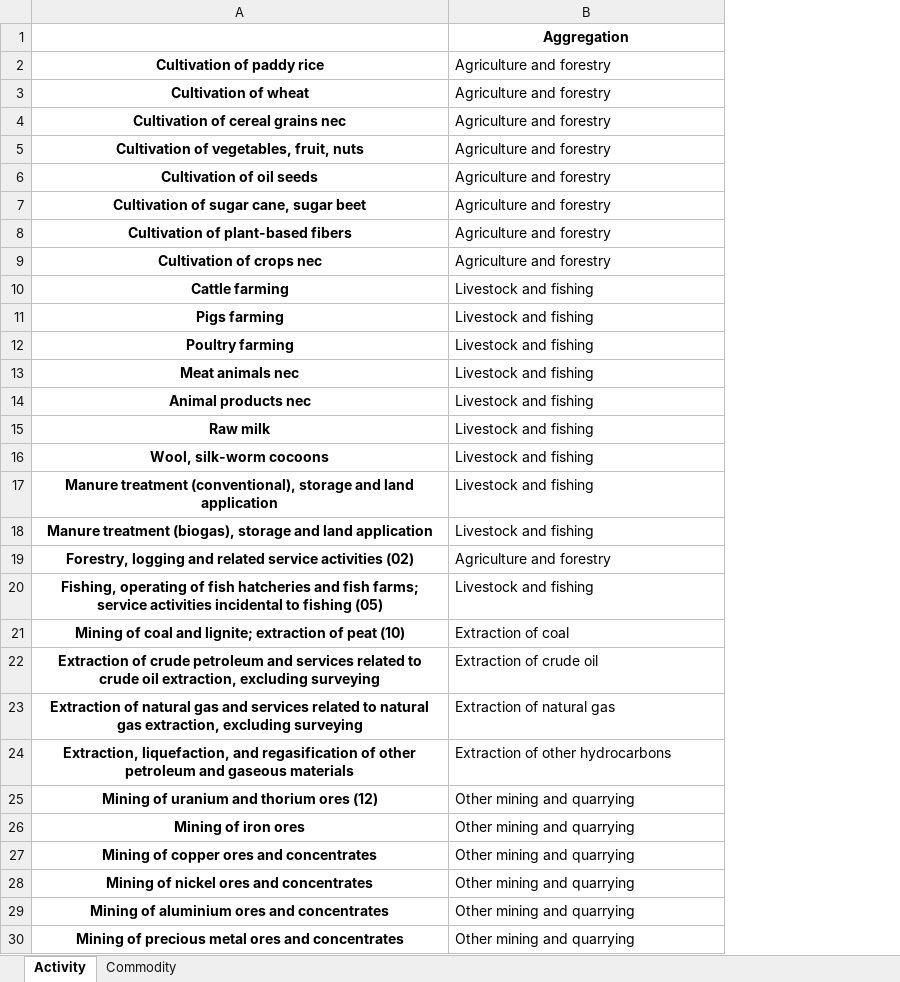
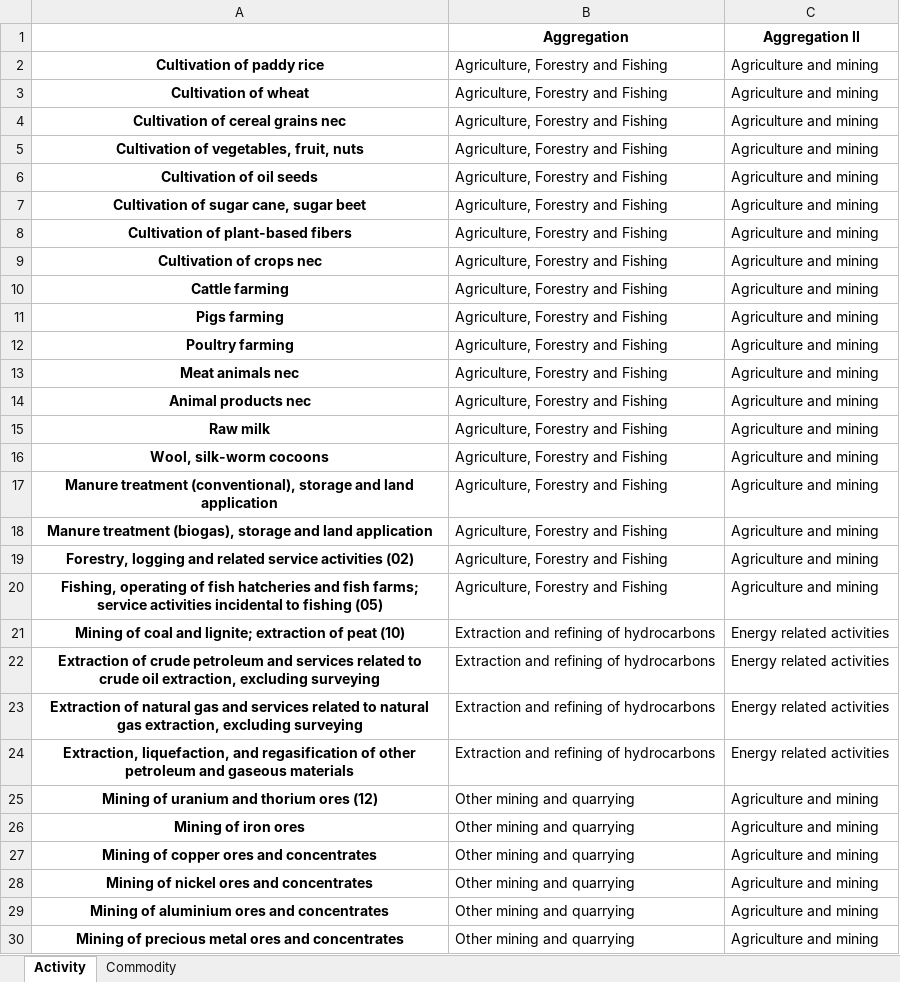
Before and after one commit to it-is-me-mario/Tutorials, an Excel workbook: Economy-wide impact assessment/aggregation.xlsx, sheet Activity, drawn as a sheet; only a part is shown; values as stored, in another font and other column widths than the file's, no borders; the diff covers the shown part only; the diff names each change by its address in the sheet, - before the commit and + after, or states it on an @@ line.

Commit message:
Apply the final seminar aggregation and refresh MARIO and CVXLab data

```diff
--- a/Economy-wide impact assessment/aggregation.xlsx (sheet Activity)
+++ b/Economy-wide impact assessment/aggregation.xlsx (sheet Activity)
+column C (Aggregation II), rows 2-30: Agriculture and mining | Agriculture and mining | Agriculture and mining | Agriculture and mining | Agriculture and mining | Agriculture and mining | Agriculture and mining | Agriculture and mining | Agriculture and mining | Agriculture and mining | Agriculture and mining | Agriculture and mining | Agriculture and mining | Agriculture and mining | Agriculture and mining | Agriculture and mining | Agriculture and mining | Agriculture and mining | Agriculture and mining | Energy related activities | Energy related activities | Energy related activities | Energy related activities | Agriculture and mining | Agriculture and mining | Agriculture and mining | Agriculture and mining | Agriculture and mining | Agriculture and mining
-B2:B9 (Aggregation): Agriculture and forestry
+B2:B9 (Aggregation): Agriculture, Forestry and Fishing
-B10:B18 (Aggregation): Livestock and fishing
+B10:B18 (Aggregation): Agriculture, Forestry and Fishing
-B19 (Aggregation): Agriculture and forestry
+B19 (Aggregation): Agriculture, Forestry and Fishing
-B20 (Aggregation): Livestock and fishing
+B20 (Aggregation): Agriculture, Forestry and Fishing
-B21 (Aggregation): Extraction of coal
+B21 (Aggregation): Extraction and refining of hydrocarbons
-B22 (Aggregation): Extraction of crude oil
+B22 (Aggregation): Extraction and refining of hydrocarbons
-B23 (Aggregation): Extraction of natural gas
+B23 (Aggregation): Extraction and refining of hydrocarbons
-B24 (Aggregation): Extraction of other hydrocarbons
+B24 (Aggregation): Extraction and refining of hydrocarbons
```
Also changed, not shown: 57 edited cells elsewhere in this sheet, sheet Commodity, Economy-wide impact assessment/cvxlab_model/model_settings.xlsx, Economy-wide impact assessment/cvxlab_model/sets.xlsx, 20 other files.
